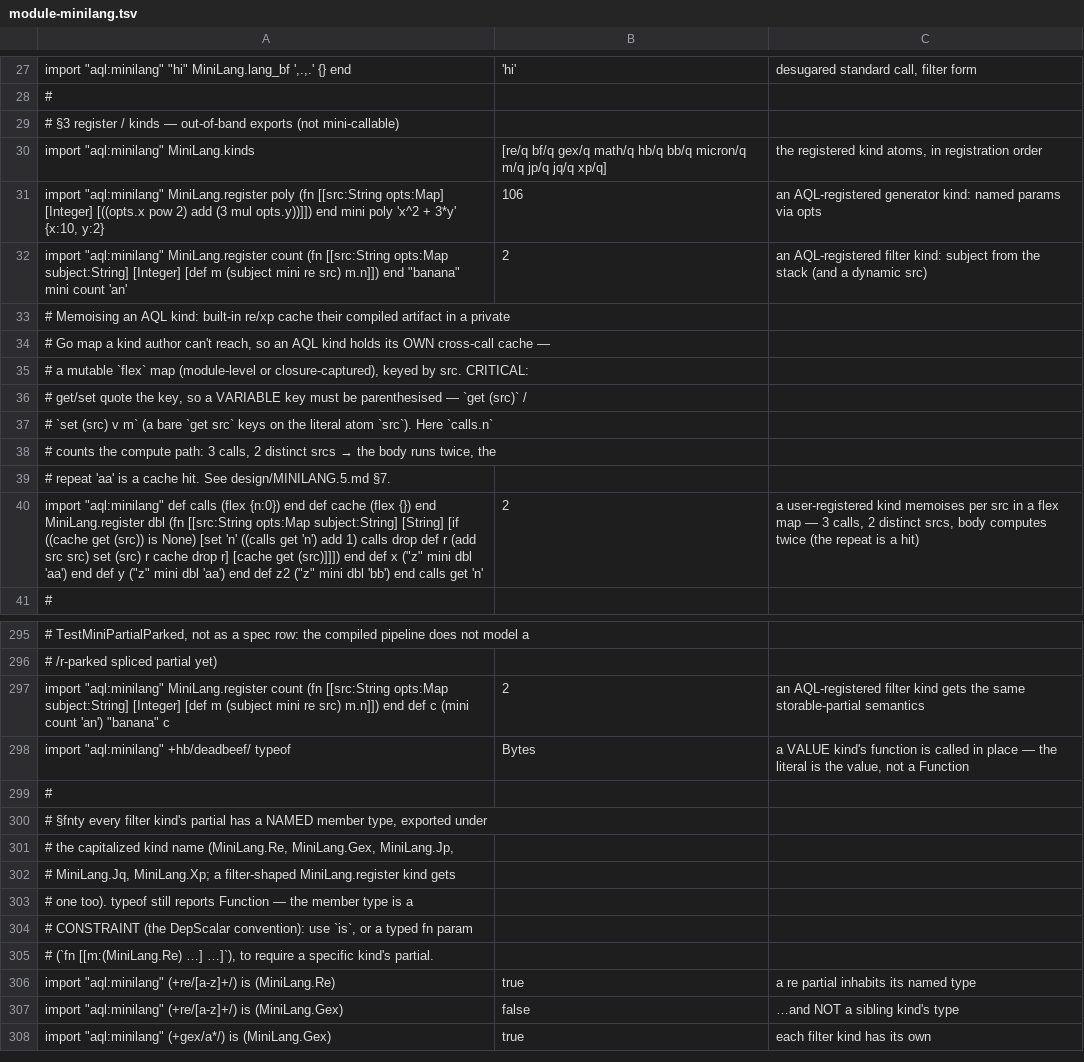
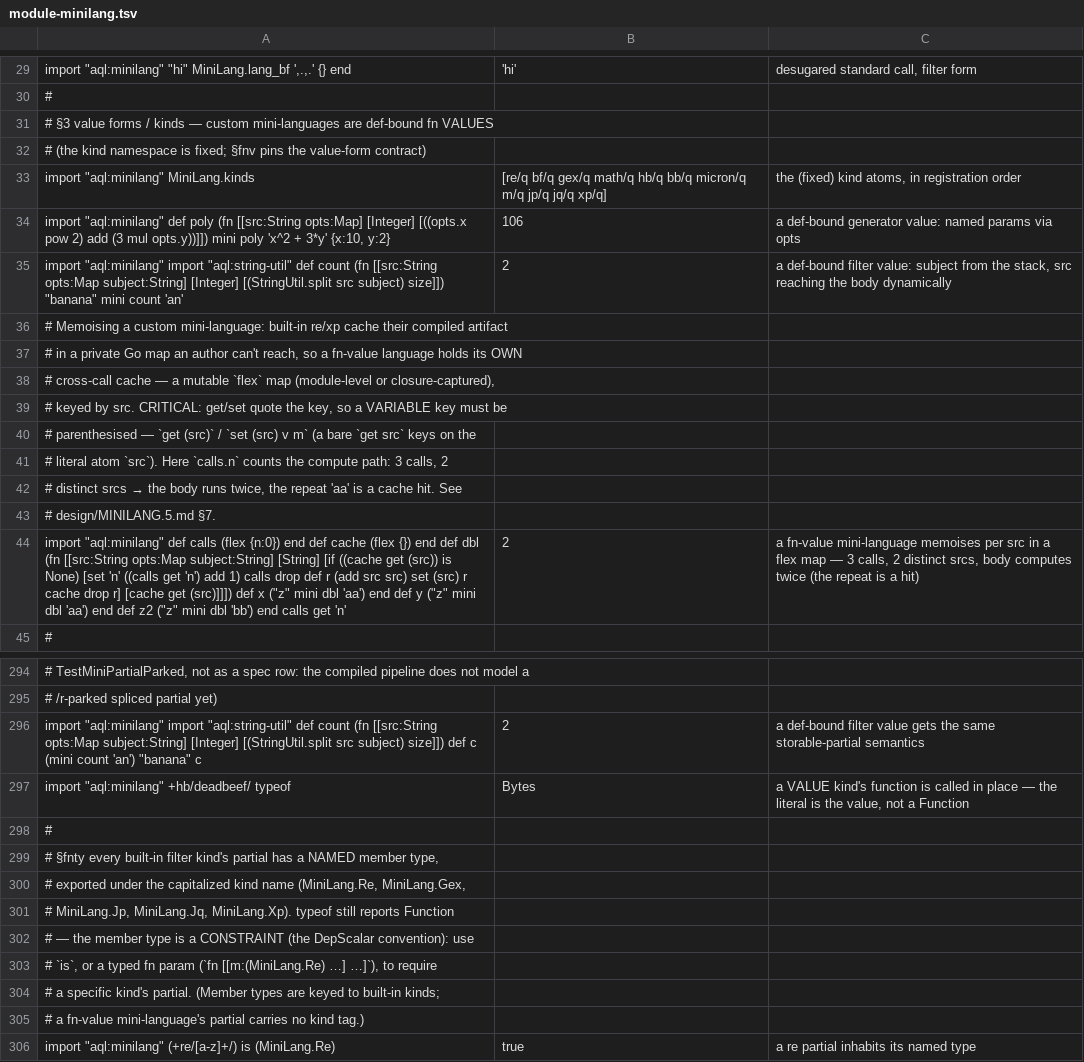
Before and after one commit to aql-lang/aql, a TSV file: lang/spec/module-minilang.tsv, drawn as a sheet; only a part is shown, gaps mark what is left out; the shorter side is filled out with more unchanged rows; addresses are those after the commit; the diff covers the shown part only; the diff names each change by its address in the sheet, - before the commit and + after, or states it on an @@ line.

```diff
--- a/lang/spec/module-minilang.tsv
+++ b/lang/spec/module-minilang.tsv
-A31: # §3 register / kinds — out-of-band exports (not mini-callable)
+A31: # §3 value forms / kinds — custom mini-languages are def-bound fn VALUES
+row 32: # (the kind namespace is fixed; §fnv pins the value-form contract)
-C33: the registered kind atoms,…
+C33: the (fixed) kind atoms,…
-A34: import "aql:minilang" MiniLang.register poly (fn [[src:String opts:Map] [Integer] [((opts.x pow 2) add (3 mul opts.y))]]) end mini poly…
+A34: import "aql:minilang" def poly (fn [[src:String opts:Map] [Integer] [((opts.x pow 2) add (3 mul opts.y))]]) mini poly…
-C34: an AQL-registered generator kind: named params…
+C34: a def-bound generator value: named params…
-A35: import "aql:minilang" MiniLang.register count (fn [[src:String opts:Map subject:String] [Integer] [def m (subject mini re src) m.n]]) end "banana" mini…
+A35: import "aql:minilang" import "aql:string-util" def count (fn [[src:String opts:Map subject:String] [Integer] [(StringUtil.split src subject) size]]) "banana" mini…
-C35: an AQL-registered filter kind: subject from the stack (and a dynamic src)
+C35: a def-bound filter value: subject from the stack, src reaching the body dynamically
-A36: # Memoising an AQL kind: built-in re/xp cache their compiled artifact in a private
+A36: # Memoising a custom mini-language: built-in re/xp cache their compiled artifact
-A37: # Go map a kind author can't reach, so an AQL kind holds its OWN cross-call cache —
+A37: # in a private Go map an author can't reach, so a fn-value language holds its OWN
-A38: # a mutable `flex` map (module-level or closure-captured), keyed by src. CRITICAL:
+A38: # cross-call cache — a mutable `flex` map (module-level or closure-captured),
-A39: # get/set quote the key, so a VARIABLE key must be parenthesised — `get (src)` /
+A39: # keyed by src. CRITICAL: get/set quote the key, so a VARIABLE key must be
-A40: # `set (src) v m` (a bare `get src` keys on the literal atom `src`). Here `calls.n`
+A40: # parenthesised — `get (src)` / `set (src) v m` (a bare `get src` keys on the
@@ A41: # counts the compute path: 3 calls, 2 distinct srcs → the body runs twice, the → # literal atom `src`). Here `calls.n` counts the compute path: 3 calls, 2 @@
@@ A42: # repeat 'aa' is a cache hit. See design/MINILANG.5.md §7. → # distinct srcs → the body runs twice, the repeat 'aa' is a cache hit. See @@
+row 43: # design/MINILANG.5.md §7.
-A44: …{}) end MiniLang.register dbl (fn [[src:String opts:Map subject:String] [String] [if ((cache get (src)) is None) [set 'n' ((calls get 'n') add 1) calls drop def r (add src src) set (src) r cache drop r] [cache get (src)]]]) end def x…
+A44: …{}) end def dbl (fn [[src:String opts:Map subject:String] [String] [if ((cache get (src)) is None) [set 'n' ((calls get 'n') add 1) calls drop def r (add src src) set (src) r cache drop r] [cache get (src)]]]) def x…
-C44: a user-registered kind memoises per…
+C44: a fn-value mini-language memoises per…
-A296: import "aql:minilang" MiniLang.register count (fn [[src:String opts:Map subject:String] [Integer] [def m (subject mini re src) m.n]]) end def c…
+A296: import "aql:minilang" import "aql:string-util" def count (fn [[src:String opts:Map subject:String] [Integer] [(StringUtil.split src subject) size]]) def c…
-C296: an AQL-registered filter kind gets the…
+C296: a def-bound filter value gets the…
-A299: …§fnty every filter kind's partial has a NAMED member type, exported under
+A299: …§fnty every built-in filter kind's partial has a NAMED member type,
-A300: # the capitalized kind name (MiniLang.Re, MiniLang.Gex, MiniLang.Jp,
+A300: # exported under the capitalized kind name (MiniLang.Re, MiniLang.Gex,
-A301: # MiniLang.Jq, MiniLang.Xp; a filter-shaped MiniLang.register kind gets
+A301: # MiniLang.Jp, MiniLang.Jq, MiniLang.Xp). typeof still reports Function
-A302: # one too). typeof still reports Function — the member type is a
+A302: # — the member type is a CONSTRAINT (the DepScalar convention): use
-A303: # CONSTRAINT (the DepScalar convention): use `is`, or a typed fn param
+A303: # `is`, or a typed fn param (`fn [[m:(MiniLang.Re) …] …]`), to require
-A304: # (`fn [[m:(MiniLang.Re) …] …]`), to require a specific kind's partial.
+A304: # a specific kind's partial. (Member types are keyed to built-in kinds;
+row 305: # a fn-value mini-language's partial carries no kind tag.)
```
Also changed, not shown: 6 added rows, 10 removed rows and 18 edited cells elsewhere in this file, 19 other files.
